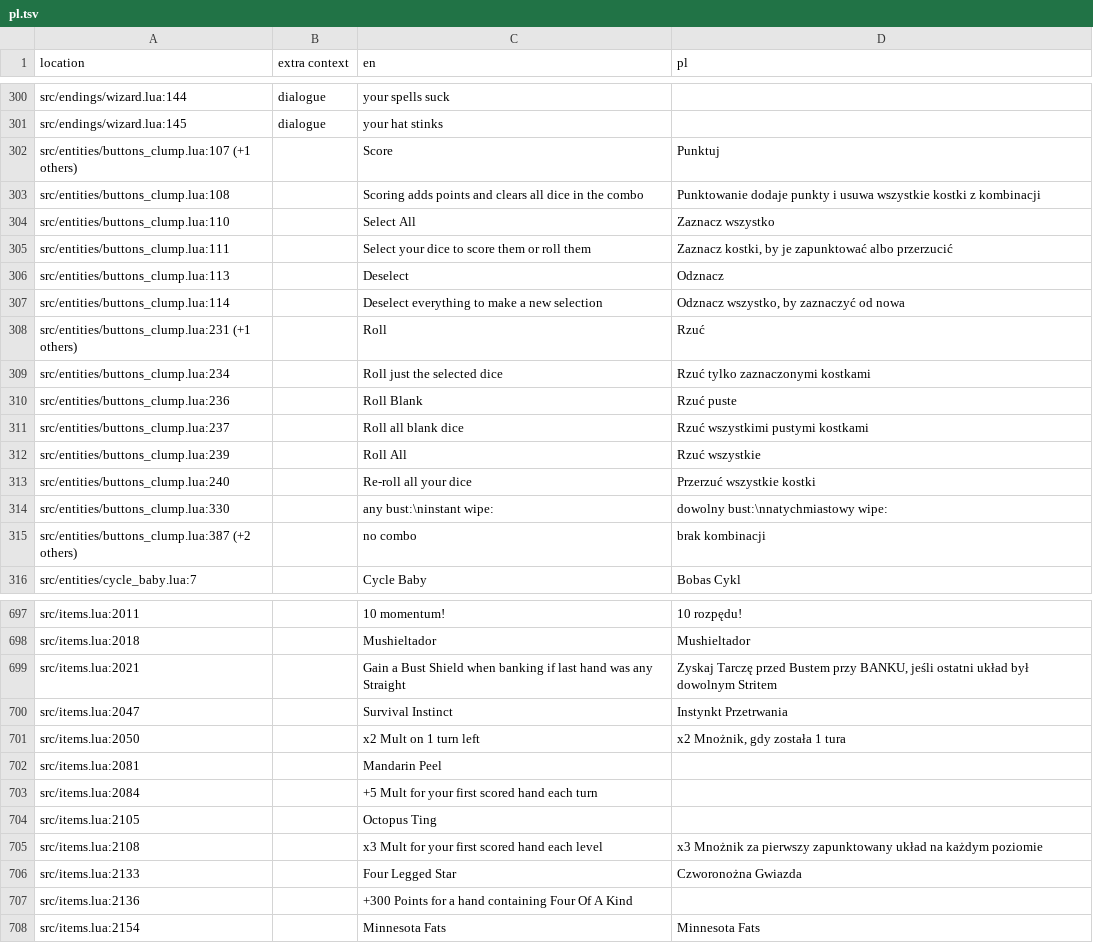
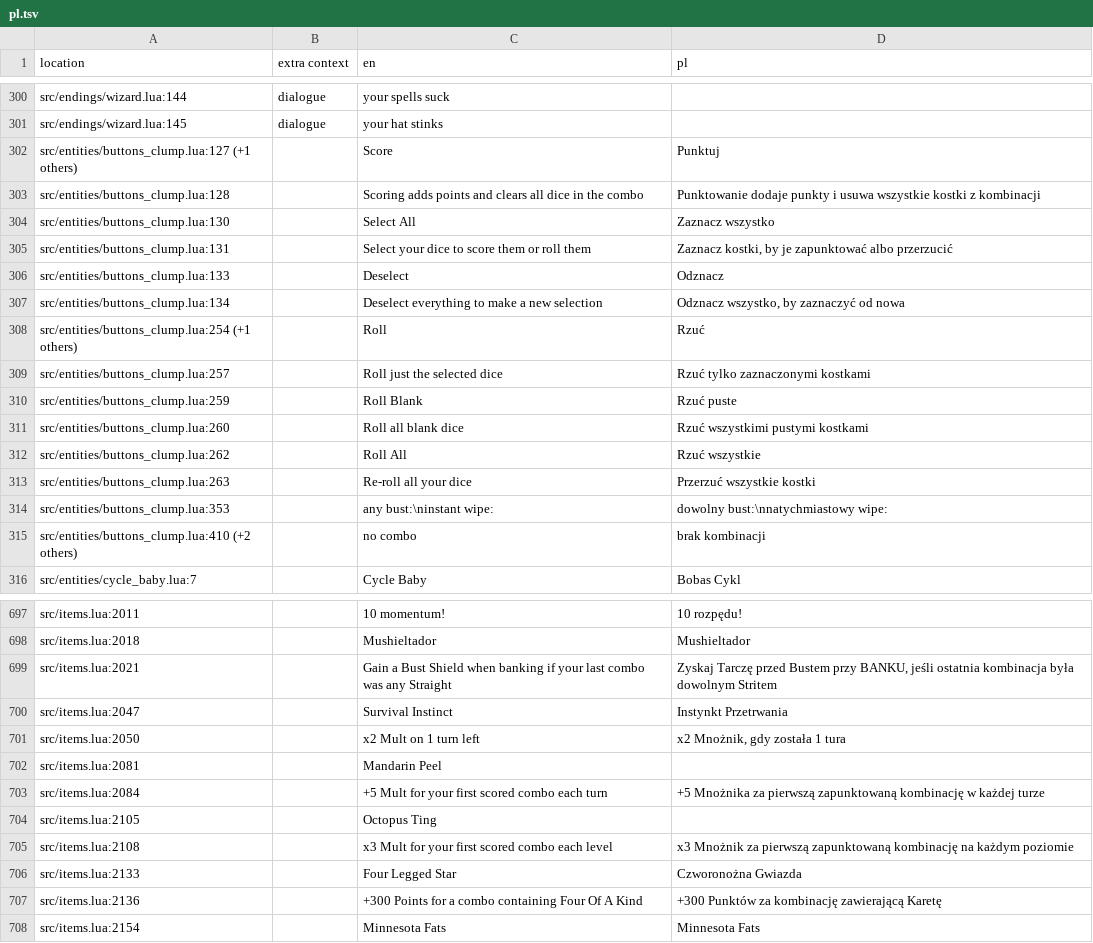
Before and after one commit to 1bardesign/dhne-translation, a TSV file: pl.tsv, drawn as a sheet; only a part is shown, gaps mark what is left out; the diff covers the shown part only.

```diff
--- a/pl.tsv
+++ b/pl.tsv
@@ -301,16 +301,16 @@ src/endings/wizard.lua:144	dialogue	your spells suck
 src/endings/wizard.lua:145	dialogue	your hat stinks	
-src/entities/buttons_clump.lua:107 (+1 others)		Score	Punktuj
-src/entities/buttons_clump.lua:108		Scoring adds points and clears all dice in the combo	Punktowanie dodaje punkty i usuwa wszystkie kostki z kombinacji
-src/entities/buttons_clump.lua:110		Select All	Zaznacz wszystko
-src/entities/buttons_clump.lua:111		Select your dice to score them or roll them	Zaznacz kostki, by je zapunktować albo przerzucić
-src/entities/buttons_clump.lua:113		Deselect	Odznacz
-src/entities/buttons_clump.lua:114		Deselect everything to make a new selection	Odznacz wszystko, by zaznaczyć od nowa
-src/entities/buttons_clump.lua:231 (+1 others)		Roll	Rzuć
-src/entities/buttons_clump.lua:234		Roll just the selected dice	Rzuć tylko zaznaczonymi kostkami
-src/entities/buttons_clump.lua:236		Roll Blank	Rzuć puste
-src/entities/buttons_clump.lua:237		Roll all blank dice	Rzuć wszystkimi pustymi kostkami
-src/entities/buttons_clump.lua:239		Roll All	Rzuć wszystkie
-src/entities/buttons_clump.lua:240		Re-roll all your dice	Przerzuć wszystkie kostki
-src/entities/buttons_clump.lua:330		any bust:\ninstant wipe:	dowolny bust:\nnatychmiastowy wipe:
-src/entities/buttons_clump.lua:387 (+2 others)		no combo	brak kombinacji
+src/entities/buttons_clump.lua:127 (+1 others)		Score	Punktuj
+src/entities/buttons_clump.lua:128		Scoring adds points and clears all dice in the combo	Punktowanie dodaje punkty i usuwa wszystkie kostki z kombinacji
+src/entities/buttons_clump.lua:130		Select All	Zaznacz wszystko
+src/entities/buttons_clump.lua:131		Select your dice to score them or roll them	Zaznacz kostki, by je zapunktować albo przerzucić
+src/entities/buttons_clump.lua:133		Deselect	Odznacz
+src/entities/buttons_clump.lua:134		Deselect everything to make a new selection	Odznacz wszystko, by zaznaczyć od nowa
+src/entities/buttons_clump.lua:254 (+1 others)		Roll	Rzuć
+src/entities/buttons_clump.lua:257		Roll just the selected dice	Rzuć tylko zaznaczonymi kostkami
+src/entities/buttons_clump.lua:259		Roll Blank	Rzuć puste
+src/entities/buttons_clump.lua:260		Roll all blank dice	Rzuć wszystkimi pustymi kostkami
+src/entities/buttons_clump.lua:262		Roll All	Rzuć wszystkie
+src/entities/buttons_clump.lua:263		Re-roll all your dice	Przerzuć wszystkie kostki
+src/entities/buttons_clump.lua:353		any bust:\ninstant wipe:	dowolny bust:\nnatychmiastowy wipe:
+src/entities/buttons_clump.lua:410 (+2 others)		no combo	brak kombinacji
 src/entities/cycle_baby.lua:7		Cycle Baby	Bobas Cykl
@@ -698,3 +698,3 @@ src/items.lua:2011		10 momentum!	10 rozpędu!
 src/items.lua:2018		Mushieltador	Mushieltador
-src/items.lua:2021		Gain a Bust Shield when banking if last hand was any Straight	Zyskaj Tarczę przed Bustem przy BANKU, jeśli ostatni układ był dowolnym Stritem
+src/items.lua:2021		Gain a Bust Shield when banking if your last combo was any Straight	Zyskaj Tarczę przed Bustem przy BANKU, jeśli ostatnia kombinacja była dowolnym Stritem
 src/items.lua:2047		Survival Instinct	Instynkt Przetrwania
@@ -702,7 +702,7 @@ src/items.lua:2050		x2 Mult on 1 turn left	x2 Mnożnik, gdy została 1 tura
 src/items.lua:2081		Mandarin Peel	
-src/items.lua:2084		+5 Mult for your first scored hand each turn	
+src/items.lua:2084		+5 Mult for your first scored combo each turn	+5 Mnożnika za pierwszą zapunktowaną kombinację w każdej turze
 src/items.lua:2105		Octopus Ting	
-src/items.lua:2108		x3 Mult for your first scored hand each level	x3 Mnożnik za pierwszy zapunktowany układ na każdym poziomie
+src/items.lua:2108		x3 Mult for your first scored combo each level	x3 Mnożnik za pierwszą zapunktowaną kombinację na każdym poziomie
 src/items.lua:2133		Four Legged Star	Czworonożna Gwiazda
-src/items.lua:2136		+300 Points for a hand containing Four Of A Kind	
+src/items.lua:2136		+300 Points for a combo containing Four Of A Kind	+300 Punktów za kombinację zawierającą Karetę
 src/items.lua:2154		Minnesota Fats	Minnesota Fats
```
Also changed, not shown: 31 edited cells elsewhere in this file, en.tsv, reps.tsv, 2 other files.
